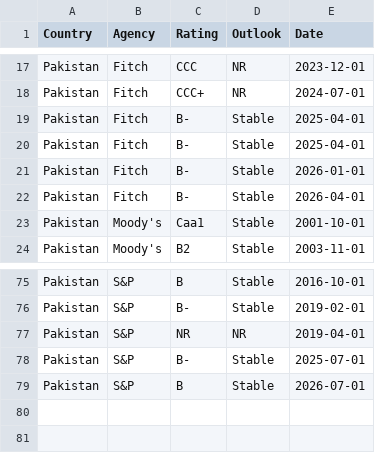
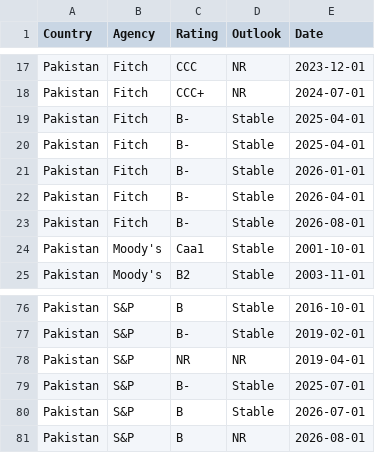
Before and after one commit to Mandamundi/mm-sci, a CSV file: agencies/pakistan_ratings.csv, drawn as a sheet; only a part is shown, gaps mark what is left out.

```diff
--- a/agencies/pakistan_ratings.csv
+++ b/agencies/pakistan_ratings.csv
@@ -22,2 +22,3 @@ Pakistan,Fitch,B-,Stable,2026-01-01
 Pakistan,Fitch,B-,Stable,2026-04-01
+Pakistan,Fitch,B-,Stable,2026-08-01
 Pakistan,Moody's,Caa1,Stable,2001-10-01
@@ -79 +80,2 @@ Pakistan,S&P,B-,Stable,2025-07-01
 Pakistan,S&P,B,Stable,2026-07-01
+Pakistan,S&P,B,NR,2026-08-01
```
Also changed, not shown: agencies/argentina_ratings.csv, agencies/bahamas_ratings.csv, 33 other files.
